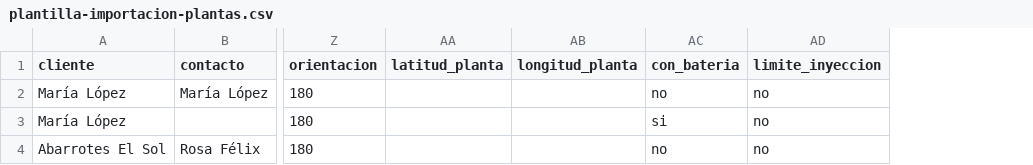
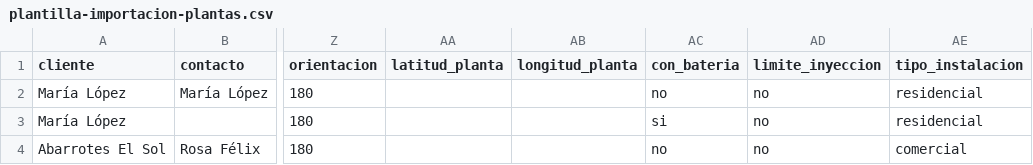
Before and after one commit to Ronin410/Monitoreo-Fotovoltaico-Inteligente, a CSV file: apps/web/public/plantilla-importacion-plantas.csv, drawn as a sheet; only a part is shown, gaps mark what is left out; the diff names each change by its address in the sheet, - before the commit and + after, or states it on an @@ line.

```diff
--- a/apps/web/public/plantilla-importacion-plantas.csv
+++ b/apps/web/public/plantilla-importacion-plantas.csv
+column AE (tipo_instalacion), rows 2-4: residencial | residencial | comercial
```
Also changed, not shown: 37 other files.
